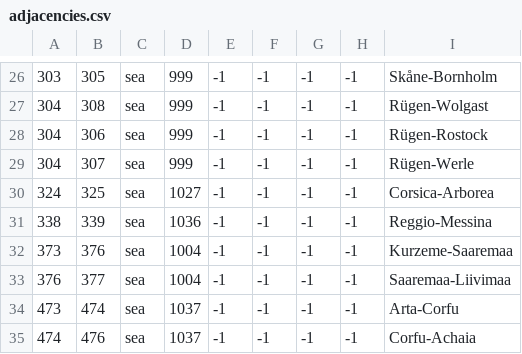
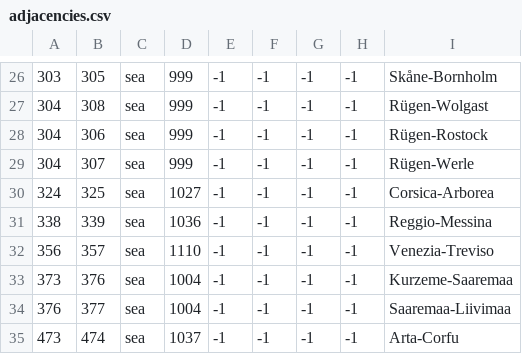
Before and after one commit to darkgamma/erebos-mod, a CSV file: map/adjacencies.csv, drawn as a sheet; only a part is shown, gaps mark what is left out; the shorter side is filled out with more unchanged rows; the diff names each change by its address in the sheet, - before the commit and + after, or states it on an @@ line.

```diff
--- a/map/adjacencies.csv
+++ b/map/adjacencies.csv
+row 32: 356 | 357 | sea | 1110 | -1 | -1 | -1 | -1 | Venezia-Treviso
```
Also changed, not shown: 2 other files.
